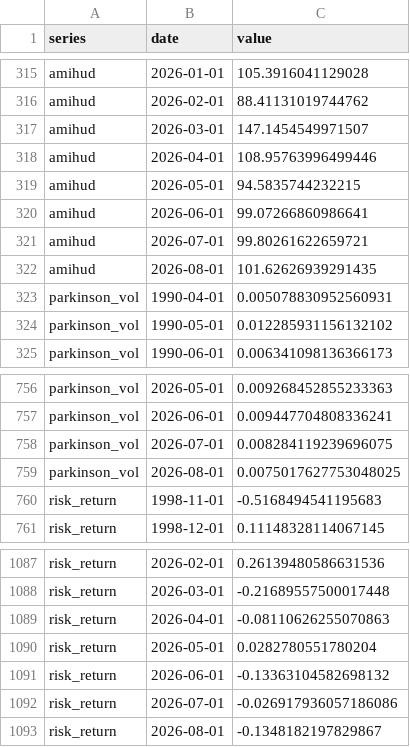
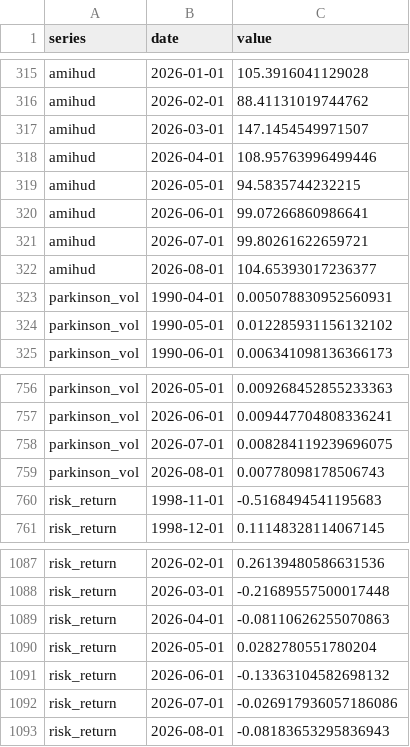
Before and after one commit to adentler1/MonitoringMexico, a CSV file: feed/volatility.csv, drawn as a sheet; only a part is shown, gaps mark what is left out.

Commit message:
Update feed/volatility.csv - 2026-08-26

```diff
--- a/feed/volatility.csv
+++ b/feed/volatility.csv
@@ -321,3 +321,3 @@ amihud,2026-06-01,99.07266860986641
 amihud,2026-07-01,99.80261622659721
-amihud,2026-08-01,101.62626939291435
+amihud,2026-08-01,104.65393017236377
 parkinson_vol,1990-04-01,0.005078830952560931
@@ -758,3 +758,3 @@ parkinson_vol,2026-06-01,0.009447704808336241
 parkinson_vol,2026-07-01,0.008284119239696075
-parkinson_vol,2026-08-01,0.0075017627753048025
+parkinson_vol,2026-08-01,0.00778098178506743
 risk_return,1998-11-01,-0.5168494541195683
@@ -1092,2 +1092,2 @@ risk_return,2026-06-01,-0.13363104582698132
 risk_return,2026-07-01,-0.026917936057186086
-risk_return,2026-08-01,-0.1348182197829867
+risk_return,2026-08-01,-0.08183653295836943
```
